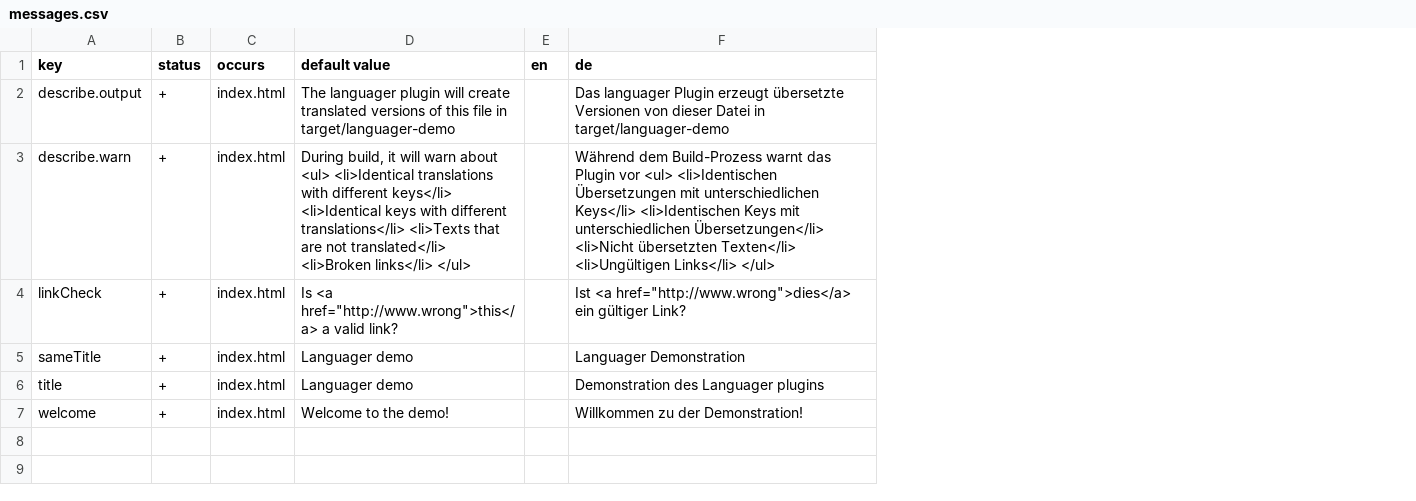
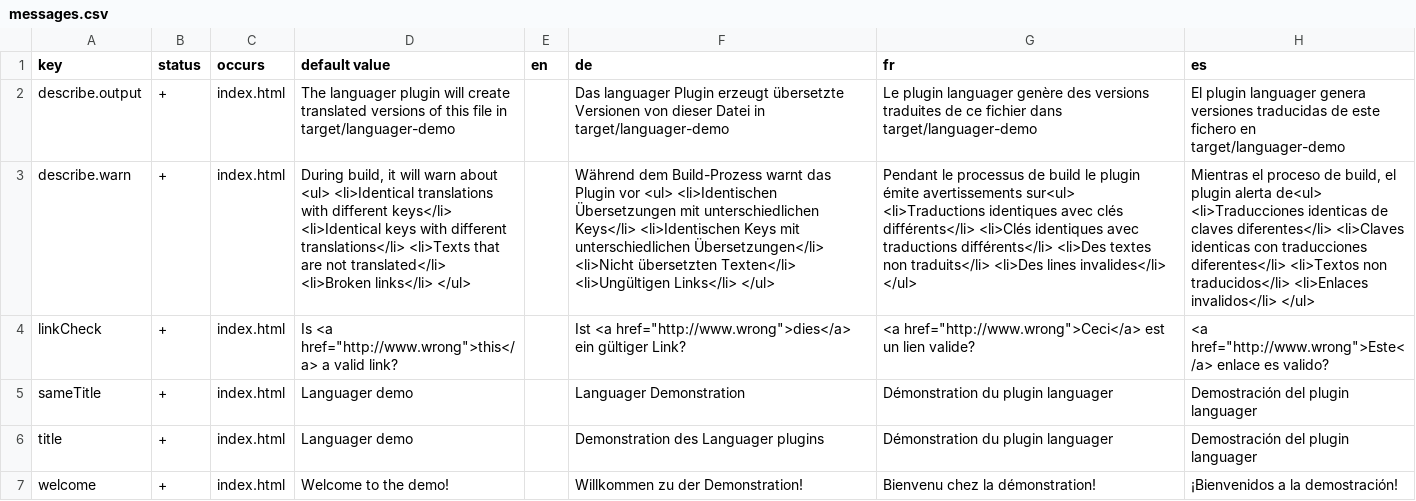
Before and after one commit to nidi3/languager, a CSV file: languager-demo/src/main/lang/messages.csv, drawn as a sheet; the diff names each change by its address in the sheet, - before the commit and + after, or states it on an @@ line.

Commit message:
improved demo project

```diff
--- a/languager-demo/src/main/lang/messages.csv
+++ b/languager-demo/src/main/lang/messages.csv
+column G (fr), rows 2-7: Le plugin languager genère des versions traduites de ce fichier dans target/languager-demo | Pendant le processus de build le plugin émite avertissements sur<ul> <li>Traductions identiques avec clés différents</li> <li>Clés identiques avec traductions différents</li> <li>Des textes non traduits</li> <li>Des lines invalides</li> </ul> | <a href="http://www.wrong">Ceci</a> est un lien valide? | Démonstration du plugin languager | Démonstration du plugin languager | Bienvenu chez la démonstration!
+column H (es), rows 2-7: El plugin languager genera versiones traducidas de este fichero en target/languager-demo | Mientras el proceso de build, el plugin alerta de<ul> <li>Traducciones identicas de claves diferentes</li> <li>Claves identicas con traducciones diferentes</li> <li>Textos non traducidos</li> <li>Enlaces invalidos</li> </ul> | <a href="http://www.wrong">Este</a> enlace es valido? | Demostración del plugin languager | Demostración del plugin languager | ¡Bienvenidos a la demostración!
```
Also changed, not shown: 1 other file.
